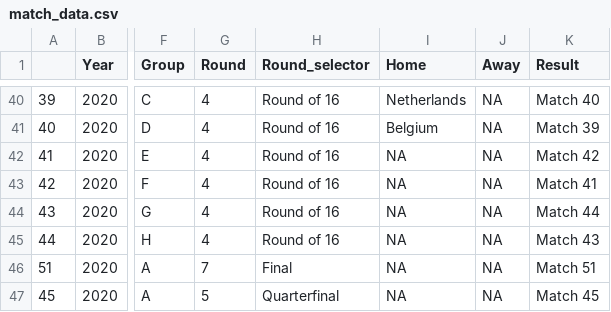
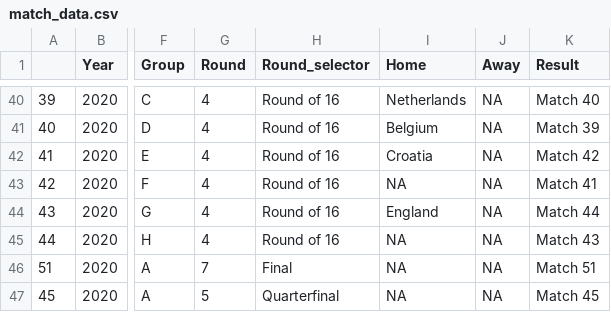
Before and after one commit to scientific-open-solutions/euro-2020, a CSV file: match_data.csv, drawn as a sheet; only a part is shown, gaps mark what is left out; the diff names each change by its address in the sheet, - before the commit and + after, or states it on an @@ line.

Commit message:
Croatia and England R16

```diff
--- a/match_data.csv
+++ b/match_data.csv
-I42 (Home): NA
+I42 (Home): Croatia
-I44 (Home): NA
+I44 (Home): England
```
